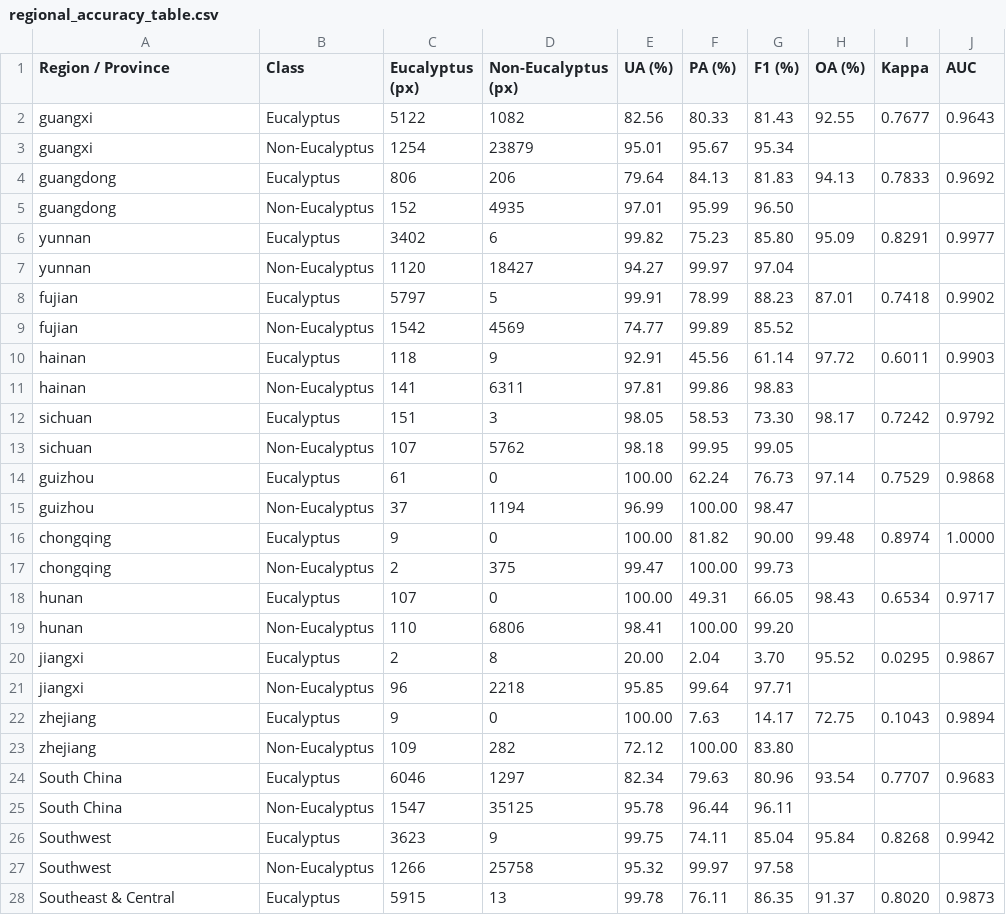
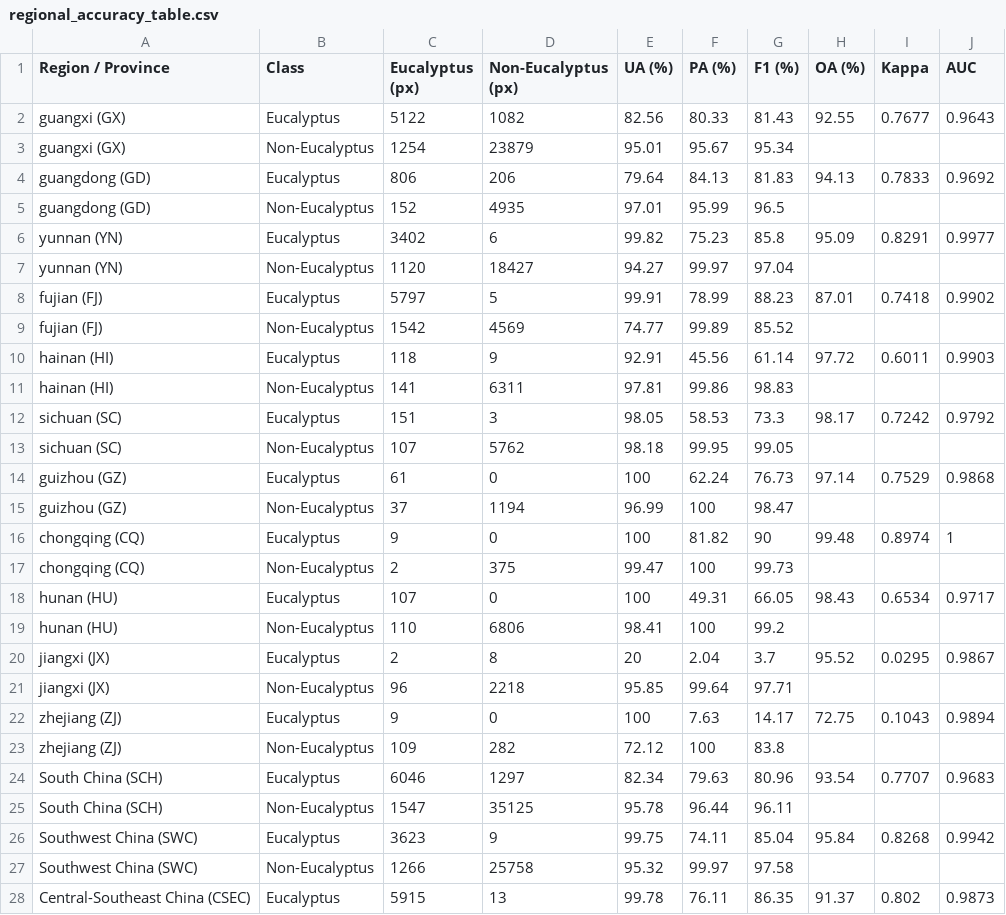
Before and after one commit to wenya0539-prog/Eucalyptus_mapping_codes, a CSV file: evaluation/regional_accuracy_table.csv, drawn as a sheet; only a part is shown; the diff covers the shown part only.

Commit message:
Add files via upload

```diff
--- a/evaluation/regional_accuracy_table.csv
+++ b/evaluation/regional_accuracy_table.csv
@@ -1,28 +1,28 @@
 Region / Province,Class,Eucalyptus (px),Non-Eucalyptus (px),UA (%),PA (%),F1 (%),OA (%),Kappa,AUC
-guangxi,Eucalyptus,5122,1082,82.56,80.33,81.43,92.55,0.7677,0.9643
-guangxi,Non-Eucalyptus,1254,23879,95.01,95.67,95.34,,,
-guangdong,Eucalyptus,806,206,79.64,84.13,81.83,94.13,0.7833,0.9692
-guangdong,Non-Eucalyptus,152,4935,97.01,95.99,96.50,,,
-yunnan,Eucalyptus,3402,6,99.82,75.23,85.80,95.09,0.8291,0.9977
-yunnan,Non-Eucalyptus,1120,18427,94.27,99.97,97.04,,,
-fujian,Eucalyptus,5797,5,99.91,78.99,88.23,87.01,0.7418,0.9902
-fujian,Non-Eucalyptus,1542,4569,74.77,99.89,85.52,,,
-hainan,Eucalyptus,118,9,92.91,45.56,61.14,97.72,0.6011,0.9903
-hainan,Non-Eucalyptus,141,6311,97.81,99.86,98.83,,,
-sichuan,Eucalyptus,151,3,98.05,58.53,73.30,98.17,0.7242,0.9792
-sichuan,Non-Eucalyptus,107,5762,98.18,99.95,99.05,,,
-guizhou,Eucalyptus,61,0,100.00,62.24,76.73,97.14,0.7529,0.9868
-guizhou,Non-Eucalyptus,37,1194,96.99,100.00,98.47,,,
-chongqing,Eucalyptus,9,0,100.00,81.82,90.00,99.48,0.8974,1.0000
-chongqing,Non-Eucalyptus,2,375,99.47,100.00,99.73,,,
-hunan,Eucalyptus,107,0,100.00,49.31,66.05,98.43,0.6534,0.9717
-hunan,Non-Eucalyptus,110,6806,98.41,100.00,99.20,,,
-jiangxi,Eucalyptus,2,8,20.00,2.04,3.70,95.52,0.0295,0.9867
-jiangxi,Non-Eucalyptus,96,2218,95.85,99.64,97.71,,,
-zhejiang,Eucalyptus,9,0,100.00,7.63,14.17,72.75,0.1043,0.9894
-zhejiang,Non-Eucalyptus,109,282,72.12,100.00,83.80,,,
-South China,Eucalyptus,6046,1297,82.34,79.63,80.96,93.54,0.7707,0.9683
-South China,Non-Eucalyptus,1547,35125,95.78,96.44,96.11,,,
-Southwest,Eucalyptus,3623,9,99.75,74.11,85.04,95.84,0.8268,0.9942
-Southwest,Non-Eucalyptus,1266,25758,95.32,99.97,97.58,,,
-Southeast & Central,Eucalyptus,5915,13,99.78,76.11,86.35,91.37,0.8020,0.9873
+guangxi (GX),Eucalyptus,5122,1082,82.56,80.33,81.43,92.55,0.7677,0.9643
+guangxi (GX),Non-Eucalyptus,1254,23879,95.01,95.67,95.34,,,
+guangdong (GD),Eucalyptus,806,206,79.64,84.13,81.83,94.13,0.7833,0.9692
+guangdong (GD),Non-Eucalyptus,152,4935,97.01,95.99,96.5,,,
+yunnan (YN),Eucalyptus,3402,6,99.82,75.23,85.8,95.09,0.8291,0.9977
+yunnan (YN),Non-Eucalyptus,1120,18427,94.27,99.97,97.04,,,
+fujian (FJ),Eucalyptus,5797,5,99.91,78.99,88.23,87.01,0.7418,0.9902
+fujian (FJ),Non-Eucalyptus,1542,4569,74.77,99.89,85.52,,,
+hainan (HI),Eucalyptus,118,9,92.91,45.56,61.14,97.72,0.6011,0.9903
+hainan (HI),Non-Eucalyptus,141,6311,97.81,99.86,98.83,,,
+sichuan (SC),Eucalyptus,151,3,98.05,58.53,73.3,98.17,0.7242,0.9792
+sichuan (SC),Non-Eucalyptus,107,5762,98.18,99.95,99.05,,,
+guizhou (GZ),Eucalyptus,61,0,100,62.24,76.73,97.14,0.7529,0.9868
+guizhou (GZ),Non-Eucalyptus,37,1194,96.99,100,98.47,,,
+chongqing (CQ),Eucalyptus,9,0,100,81.82,90,99.48,0.8974,1
+chongqing (CQ),Non-Eucalyptus,2,375,99.47,100,99.73,,,
+hunan (HU),Eucalyptus,107,0,100,49.31,66.05,98.43,0.6534,0.9717
+hunan (HU),Non-Eucalyptus,110,6806,98.41,100,99.2,,,
+jiangxi (JX),Eucalyptus,2,8,20,2.04,3.7,95.52,0.0295,0.9867
+jiangxi (JX),Non-Eucalyptus,96,2218,95.85,99.64,97.71,,,
+zhejiang (ZJ),Eucalyptus,9,0,100,7.63,14.17,72.75,0.1043,0.9894
+zhejiang (ZJ),Non-Eucalyptus,109,282,72.12,100,83.8,,,
+South China (SCH),Eucalyptus,6046,1297,82.34,79.63,80.96,93.54,0.7707,0.9683
+South China (SCH),Non-Eucalyptus,1547,35125,95.78,96.44,96.11,,,
+Southwest China (SWC),Eucalyptus,3623,9,99.75,74.11,85.04,95.84,0.8268,0.9942
+Southwest China (SWC),Non-Eucalyptus,1266,25758,95.32,99.97,97.58,,,
+Central-Southeast China (CSEC),Eucalyptus,5915,13,99.78,76.11,86.35,91.37,0.802,0.9873
```
Also changed, not shown: 3 edited cells elsewhere in this file.
